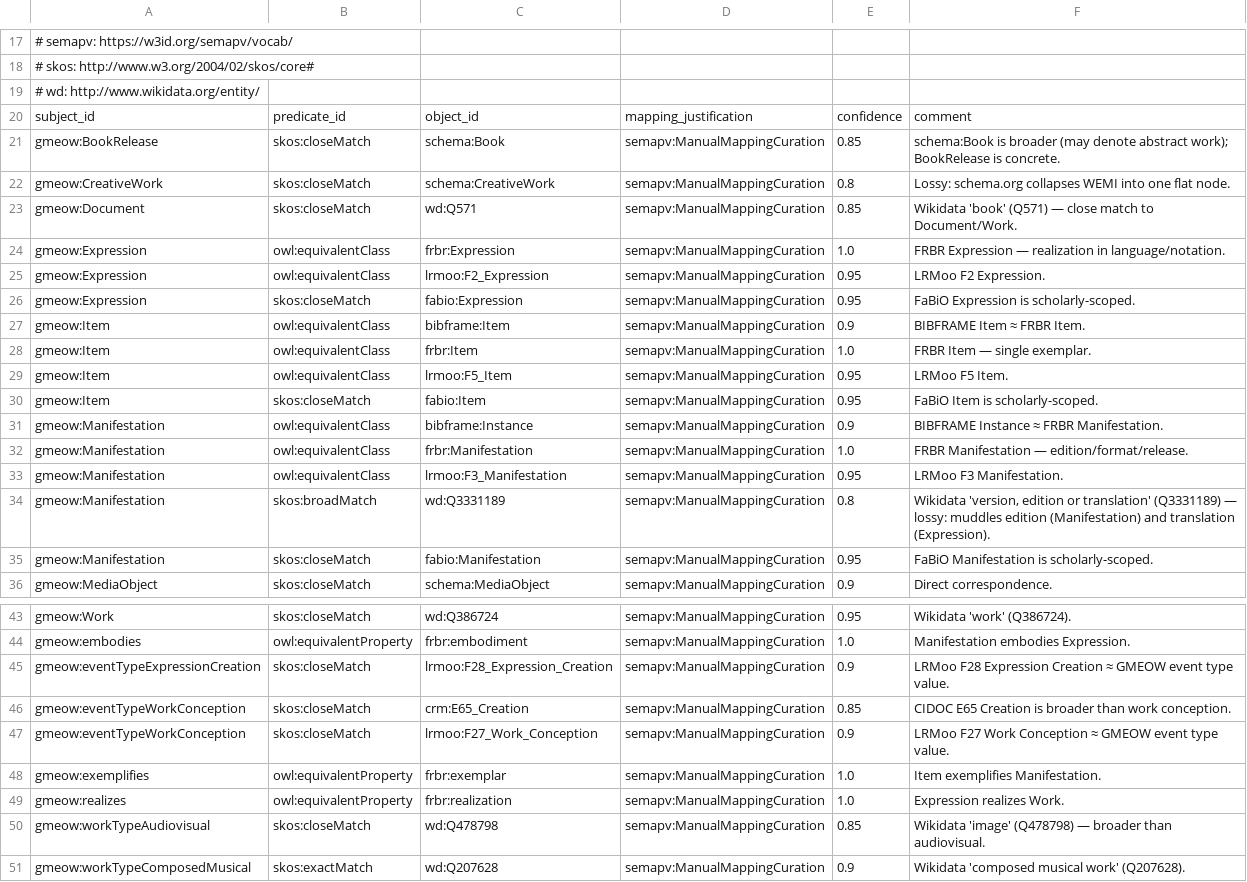
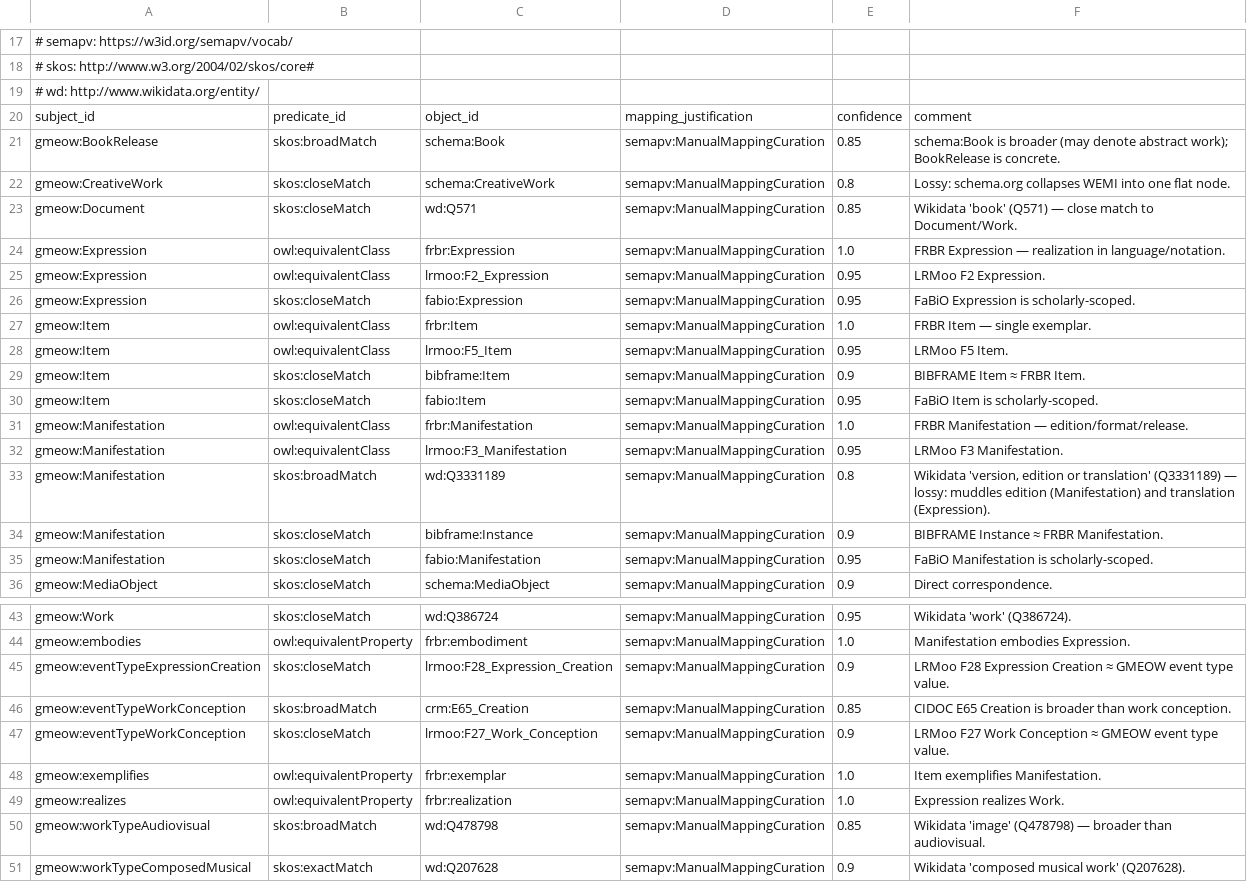
Before and after one commit to Blackcat-Informatics/gmeow-ontology, a TSV file: mappings/gmeow-creative-works.sssom.tsv, drawn as a sheet; only a part is shown, gaps mark what is left out.

Commit message:
fix: address PR review feedback — remove duplicate hasAuthor, correct mapping predicates, fix typo
Review feedback from gemini-code-assist[bot]:
- Remove duplicate gmeow:hasAuthor declaration from documents.ttl (already
  canonical in creative-works.ttl; Principle 4).
- Correct mapping predicates where target is broader than source:
  * eqCw018 (CIDOC E65): skos:closeMatch → skos:broadMatch
  * eqCw024 (schema:Book): skos:closeMatch → skos:broadMatch
  * eqCw037 (Wikidata image): skos:closeMatch → skos:broadMatch
- Replace owl:equivalentClass with skos:closeMatch where confidence < 1.0:
  * eqCw020 (BIBFRAME Instance): owl:equivalentClass → skos:closeMatch
  * eqCw021 (BIBFRAME Item): owl:equivalentClass → skos:closeMatch
- Fix typo: test_contribution_is_relatore_kind → test_contribution_is_relator_kind
- Fix docstring line-length lint errors in test files
- Regenerate mappings/gmeow-creative-works.sssom.tsv and llms.txt

Gates: make validate, compile-mappings, compile-check, reason (ELK),
reason-hermit, test (933 passed), check — all pass.

```diff
--- a/mappings/gmeow-creative-works.sssom.tsv
+++ b/mappings/gmeow-creative-works.sssom.tsv
@@ -20,3 +20,3 @@
 subject_id	predicate_id	object_id	mapping_justification	confidence	comment
-gmeow:BookRelease	skos:closeMatch	schema:Book	semapv:ManualMappingCuration	0.85	schema:Book is broader (may denote abstract work); BookRelease is concrete.
+gmeow:BookRelease	skos:broadMatch	schema:Book	semapv:ManualMappingCuration	0.85	schema:Book is broader (may denote abstract work); BookRelease is concrete.
 gmeow:CreativeWork	skos:closeMatch	schema:CreativeWork	semapv:ManualMappingCuration	0.8	Lossy: schema.org collapses WEMI into one flat node.
@@ -26,7 +26,6 @@ gmeow:Expression	owl:equivalentClass	lrmoo:F2_Expression	semapv:ManualMappingCur
 gmeow:Expression	skos:closeMatch	fabio:Expression	semapv:ManualMappingCuration	0.95	FaBiO Expression is scholarly-scoped.
-gmeow:Item	owl:equivalentClass	bibframe:Item	semapv:ManualMappingCuration	0.9	BIBFRAME Item ≈ FRBR Item.
 gmeow:Item	owl:equivalentClass	frbr:Item	semapv:ManualMappingCuration	1.0	FRBR Item — single exemplar.
 gmeow:Item	owl:equivalentClass	lrmoo:F5_Item	semapv:ManualMappingCuration	0.95	LRMoo F5 Item.
+gmeow:Item	skos:closeMatch	bibframe:Item	semapv:ManualMappingCuration	0.9	BIBFRAME Item ≈ FRBR Item.
 gmeow:Item	skos:closeMatch	fabio:Item	semapv:ManualMappingCuration	0.95	FaBiO Item is scholarly-scoped.
-gmeow:Manifestation	owl:equivalentClass	bibframe:Instance	semapv:ManualMappingCuration	0.9	BIBFRAME Instance ≈ FRBR Manifestation.
 gmeow:Manifestation	owl:equivalentClass	frbr:Manifestation	semapv:ManualMappingCuration	1.0	FRBR Manifestation — edition/format/release.
@@ -34,2 +33,3 @@ gmeow:Manifestation	owl:equivalentClass	lrmoo:F3_Manifestation	semapv:ManualMapp
 gmeow:Manifestation	skos:broadMatch	wd:Q3331189	semapv:ManualMappingCuration	0.8	Wikidata 'version, edition or translation' (Q3331189) — lossy: muddles edition (Manifestation) and translation (Expression).
+gmeow:Manifestation	skos:closeMatch	bibframe:Instance	semapv:ManualMappingCuration	0.9	BIBFRAME Instance ≈ FRBR Manifestation.
 gmeow:Manifestation	skos:closeMatch	fabio:Manifestation	semapv:ManualMappingCuration	0.95	FaBiO Manifestation is scholarly-scoped.
@@ -45,3 +45,3 @@ gmeow:embodies	owl:equivalentProperty	frbr:embodiment	semapv:ManualMappingCurati
 gmeow:eventTypeExpressionCreation	skos:closeMatch	lrmoo:F28_Expression_Creation	semapv:ManualMappingCuration	0.9	LRMoo F28 Expression Creation ≈ GMEOW event type value.
-gmeow:eventTypeWorkConception	skos:closeMatch	crm:E65_Creation	semapv:ManualMappingCuration	0.85	CIDOC E65 Creation is broader than work conception.
+gmeow:eventTypeWorkConception	skos:broadMatch	crm:E65_Creation	semapv:ManualMappingCuration	0.85	CIDOC E65 Creation is broader than work conception.
 gmeow:eventTypeWorkConception	skos:closeMatch	lrmoo:F27_Work_Conception	semapv:ManualMappingCuration	0.9	LRMoo F27 Work Conception ≈ GMEOW event type value.
@@ -49,3 +49,3 @@ gmeow:exemplifies	owl:equivalentProperty	frbr:exemplar	semapv:ManualMappingCurat
 gmeow:realizes	owl:equivalentProperty	frbr:realization	semapv:ManualMappingCuration	1.0	Expression realizes Work.
-gmeow:workTypeAudiovisual	skos:closeMatch	wd:Q478798	semapv:ManualMappingCuration	0.85	Wikidata 'image' (Q478798) — broader than audiovisual.
+gmeow:workTypeAudiovisual	skos:broadMatch	wd:Q478798	semapv:ManualMappingCuration	0.85	Wikidata 'image' (Q478798) — broader than audiovisual.
 gmeow:workTypeComposedMusical	skos:exactMatch	wd:Q207628	semapv:ManualMappingCuration	0.9	Wikidata 'composed musical work' (Q207628).
```
Also changed, not shown: 5 other files.
